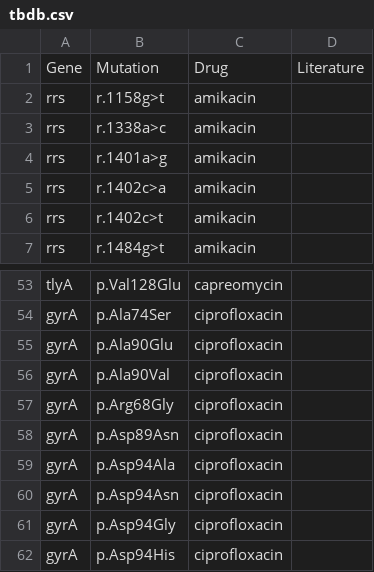
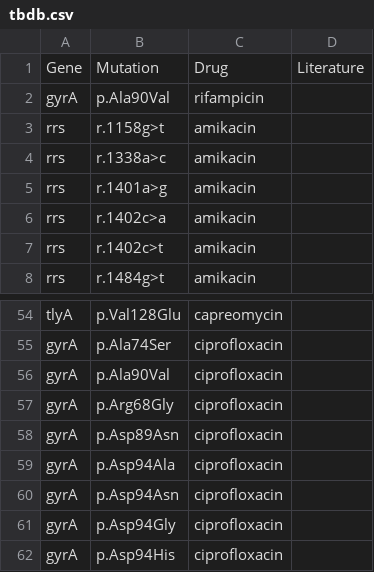
Before and after one commit to jodyphelan/tbdb, a CSV file: tbdb.csv, drawn as a sheet; only a part is shown, gaps mark what is left out.

Commit message:
test

```diff
--- a/tbdb.csv
+++ b/tbdb.csv
@@ -1,2 +1,3 @@
 Gene,Mutation,Drug,Literature
+gyrA,p.Ala90Val,rifampicin
 rrs,r.1158g>t,amikacin,
@@ -54,3 +55,2 @@ tlyA,p.Val128Glu,capreomycin,
 gyrA,p.Ala74Ser,ciprofloxacin,
-gyrA,p.Ala90Glu,ciprofloxacin,
 gyrA,p.Ala90Val,ciprofloxacin,
```
